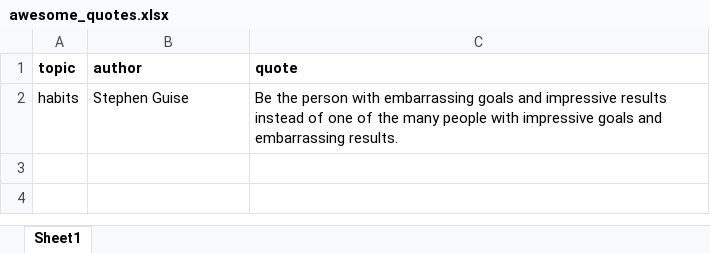
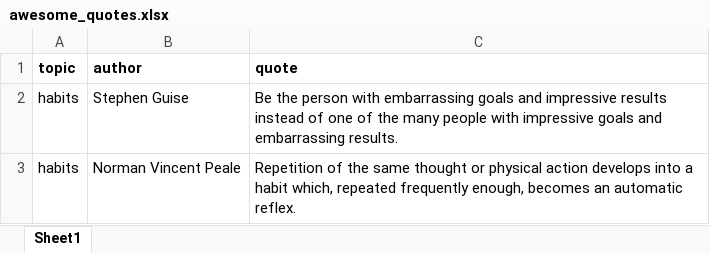
Before and after one commit to dexters-workshop/auto_quotes, an Excel workbook: 01_Data/awesome_quotes.xlsx, sheet Sheet1, drawn as a sheet; values as stored, in another font and other column widths than the file's, no borders; the diff names each change by its address in the sheet, - before the commit and + after, or states it on an @@ line.

Commit message:
added 2nd qoute for testing random pull

```diff
--- a/01_Data/awesome_quotes.xlsx (sheet Sheet1)
+++ b/01_Data/awesome_quotes.xlsx (sheet Sheet1)
+row 3: habits | Norman Vincent Peale | Repetition of the same thought or physical action develops into a habit which, repeated frequently enough, becomes an automatic reflex.
```
